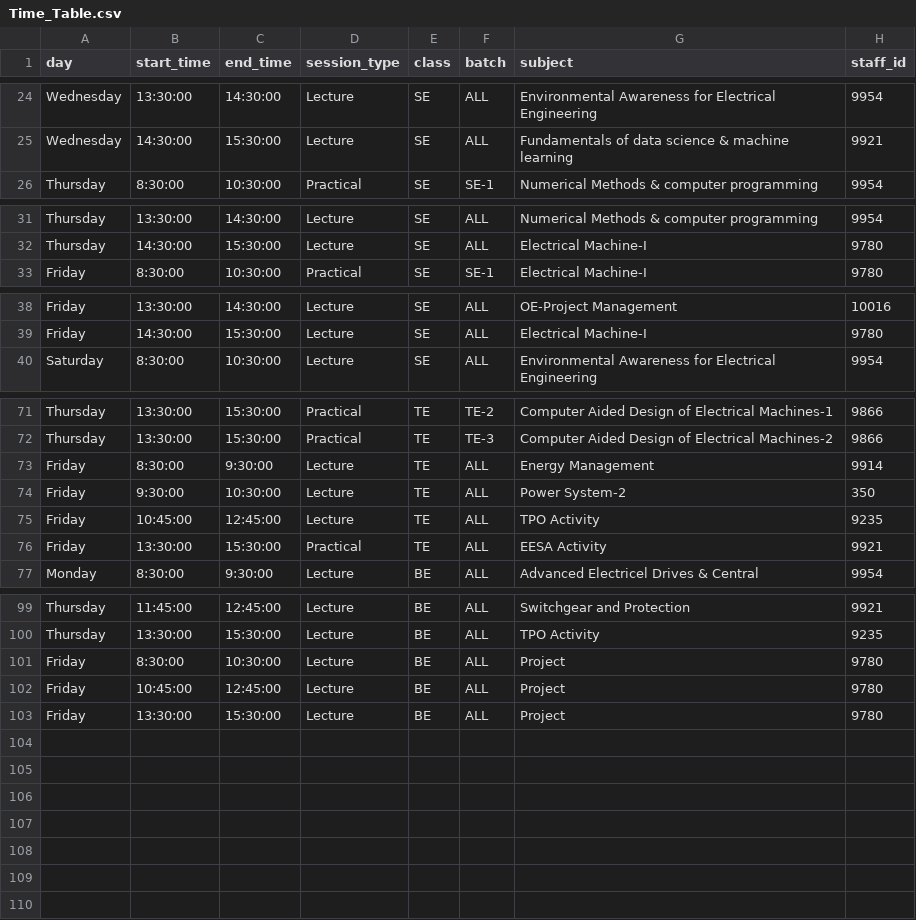
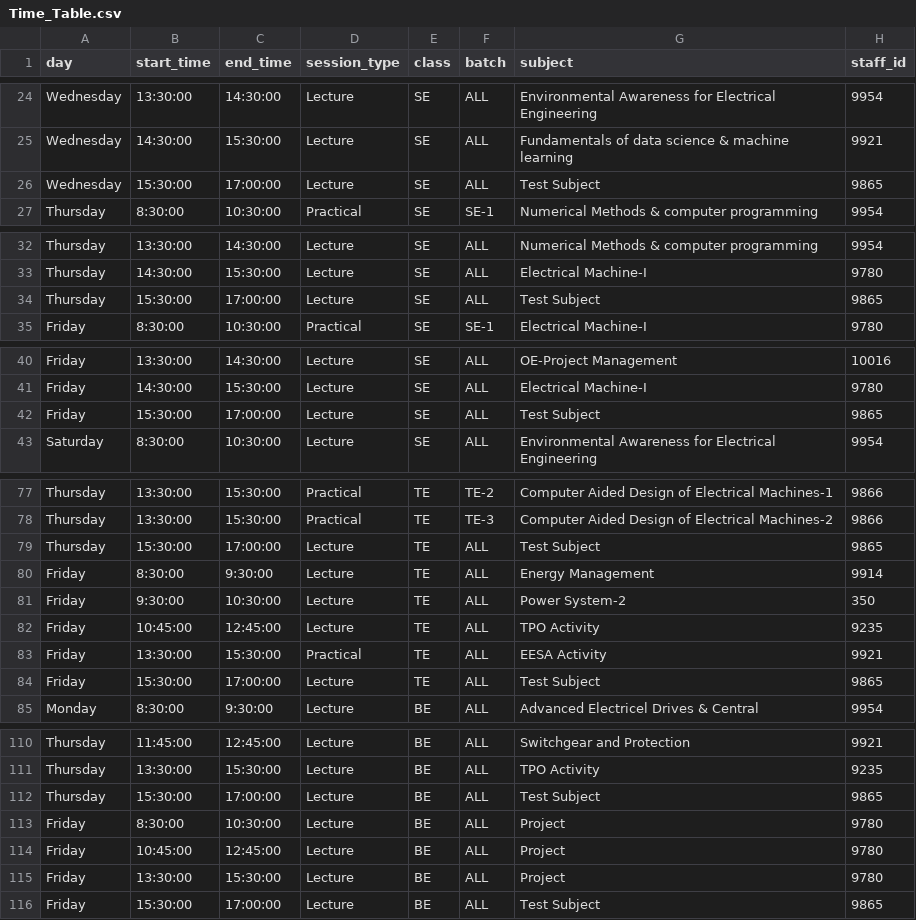
Before and after one commit to sayalimali1936-crypto/rfid-server, a CSV file: Time_Table.csv, drawn as a sheet; only a part is shown, gaps mark what is left out; the diff covers the shown part only.

Commit message:
Update Time_Table.csv

```diff
--- a/Time_Table.csv
+++ b/Time_Table.csv
@@ -25,2 +25,3 @@ Wednesday,13:30:00,14:30:00,Lecture,SE,ALL,Environmental Awareness for Electrica
 Wednesday,14:30:00,15:30:00,Lecture,SE,ALL,Fundamentals of data science & machine learning,9921
+Wednesday,15:30:00,17:00:00,Lecture,SE,ALL,Test Subject,9865
 Thursday,8:30:00,10:30:00,Practical,SE,SE-1,Numerical Methods & computer programming,9954
@@ -32,2 +33,3 @@ Thursday,13:30:00,14:30:00,Lecture,SE,ALL,Numerical Methods & computer programmi
 Thursday,14:30:00,15:30:00,Lecture,SE,ALL,Electrical Machine-I,9780
+Thursday,15:30:00,17:00:00,Lecture,SE,ALL,Test Subject,9865
 Friday,8:30:00,10:30:00,Practical,SE,SE-1,Electrical Machine-I,9780
@@ -39,2 +41,3 @@ Friday,13:30:00,14:30:00,Lecture,SE,ALL,OE-Project Management,10016
 Friday,14:30:00,15:30:00,Lecture,SE,ALL,Electrical Machine-I,9780
+Friday,15:30:00,17:00:00,Lecture,SE,ALL,Test Subject,9865
 Saturday,8:30:00,10:30:00,Lecture,SE,ALL,Environmental Awareness for Electrical Engineering,9954
@@ -72,2 +78,3 @@ Thursday,13:30:00,15:30:00,Practical,TE,TE-2,Computer Aided Design of Electrical
 Thursday,13:30:00,15:30:00,Practical,TE,TE-3,Computer Aided Design of Electrical Machines-2,9866
+Thursday,15:30:00,17:00:00,Lecture,TE,ALL,Test Subject,9865
 Friday,8:30:00,9:30:00,Lecture,TE,ALL,Energy Management,9914
@@ -76,2 +83,3 @@ Friday,10:45:00,12:45:00,Lecture,TE,ALL,TPO Activity,9235
 Friday,13:30:00,15:30:00,Practical,TE,ALL,EESA Activity,9921
+Friday,15:30:00,17:00:00,Lecture,TE,ALL,Test Subject,9865
 Monday,8:30:00,9:30:00,Lecture,BE,ALL,Advanced Electricel Drives & Central,9954
@@ -100,2 +111,3 @@ Thursday,11:45:00,12:45:00,Lecture,BE,ALL,Switchgear and Protection,9921
 Thursday,13:30:00,15:30:00,Lecture,BE,ALL,TPO Activity,9235
+Thursday,15:30:00,17:00:00,Lecture,BE,ALL,Test Subject,9865
 Friday,8:30:00,10:30:00,Lecture,BE,ALL,Project,9780
@@ -103 +115,2 @@ Friday,10:45:00,12:45:00,Lecture,BE,ALL,Project,9780
 Friday,13:30:00,15:30:00,Lecture,BE,ALL,Project,9780
+Friday,15:30:00,17:00:00,Lecture,BE,ALL,Test Subject,9865
```
Also changed, not shown: 6 added rows elsewhere in this file.
